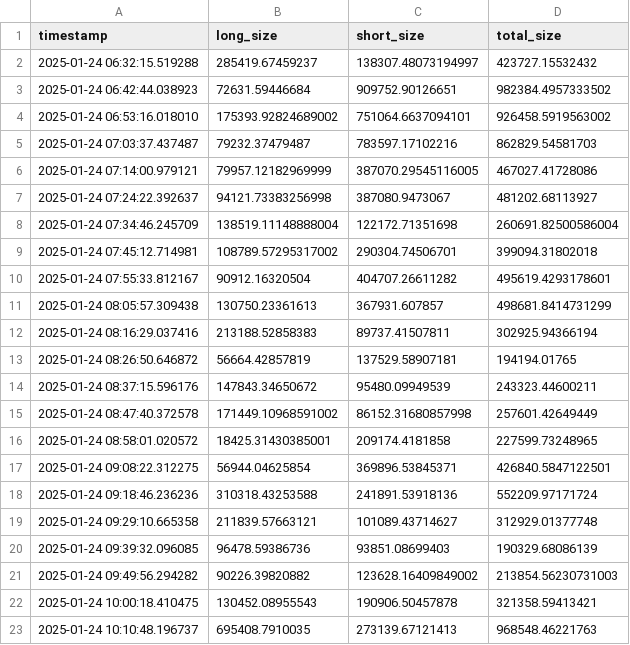
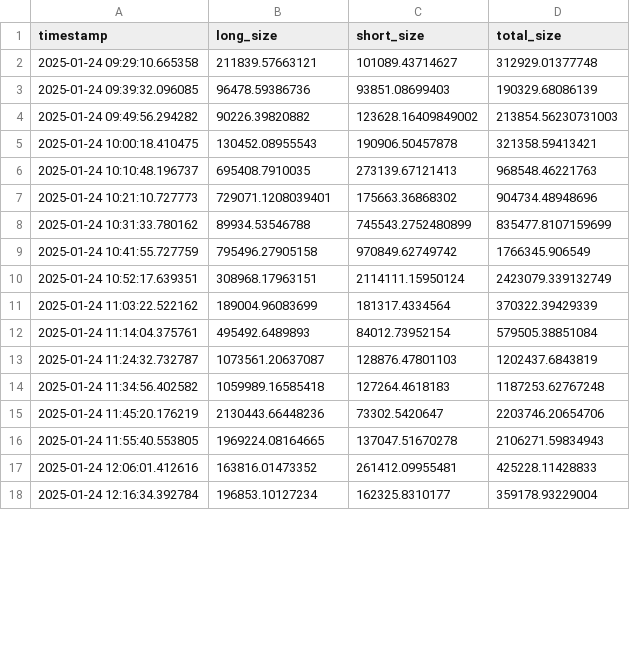
Before and after one commit to web3vero/agent-trading, a CSV file: src/data/liquidation_history.csv, drawn as a sheet; only a part is shown; the shorter side is filled out with more unchanged rows; removed rows and columns are numbered as before the commit, all else as after; the diff covers the shown part only; the diff names each change by its address in the sheet, - before the commit and + after, or states it on an @@ line.

```diff
--- a/src/data/liquidation_history.csv
+++ b/src/data/liquidation_history.csv
-row 2: 2025-01-24 06:32:15.519288 | 285419.67459237 | 138307.48073194997 | 423727.15532432
-row 3: 2025-01-24 06:42:44.038923 | 72631.59446684 | 909752.90126651 | 982384.4957333502
-row 4: 2025-01-24 06:53:16.018010 | 175393.92824689002 | 751064.6637094101 | 926458.5919563002
-row 5: 2025-01-24 07:03:37.437487 | 79232.37479487 | 783597.17102216 | 862829.54581703
-row 6: 2025-01-24 07:14:00.979121 | 79957.12182969999 | 387070.29545116005 | 467027.41728086
-row 7: 2025-01-24 07:24:22.392637 | 94121.73383256998 | 387080.9473067 | 481202.68113927
-row 8: 2025-01-24 07:34:46.245709 | 138519.11148888004 | 122172.71351698 | 260691.82500586004
-row 9: 2025-01-24 07:45:12.714981 | 108789.57295317002 | 290304.74506701 | 399094.31802018
-row 10: 2025-01-24 07:55:33.812167 | 90912.16320504 | 404707.26611282 | 495619.4293178601
-row 11: 2025-01-24 08:05:57.309438 | 130750.23361613 | 367931.607857 | 498681.8414731299
-row 12: 2025-01-24 08:16:29.037416 | 213188.52858383 | 89737.41507811 | 302925.94366194
-row 13: 2025-01-24 08:26:50.646872 | 56664.42857819 | 137529.58907181 | 194194.01765
-row 14: 2025-01-24 08:37:15.596176 | 147843.34650672 | 95480.09949539 | 243323.44600211
-row 15: 2025-01-24 08:47:40.372578 | 171449.10968591002 | 86152.31680857998 | 257601.42649449
-row 16: 2025-01-24 08:58:01.020572 | 18425.31430385001 | 209174.4181858 | 227599.73248965
-row 17: 2025-01-24 09:08:22.312275 | 56944.04625854 | 369896.53845371 | 426840.5847122501
-row 18: 2025-01-24 09:18:46.236236 | 310318.43253588 | 241891.53918136 | 552209.97171724
```
Also changed, not shown: 11 added rows and 1 edited cell elsewhere in this file, src/data/agent_discussed_tokens.csv, 10 other files.
